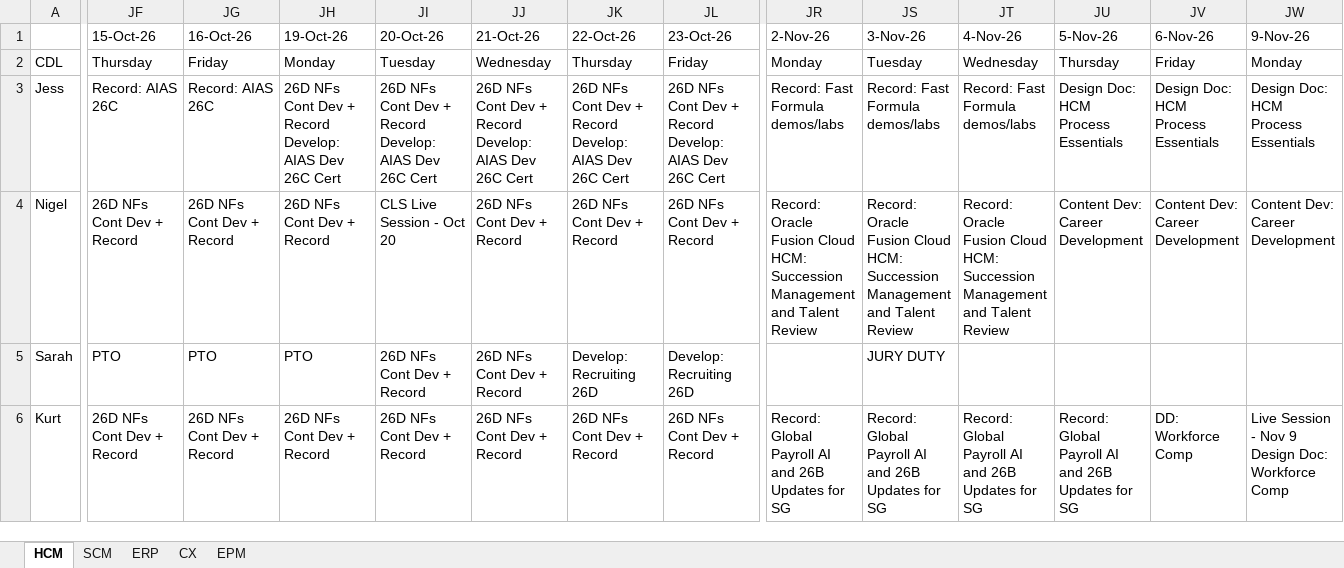
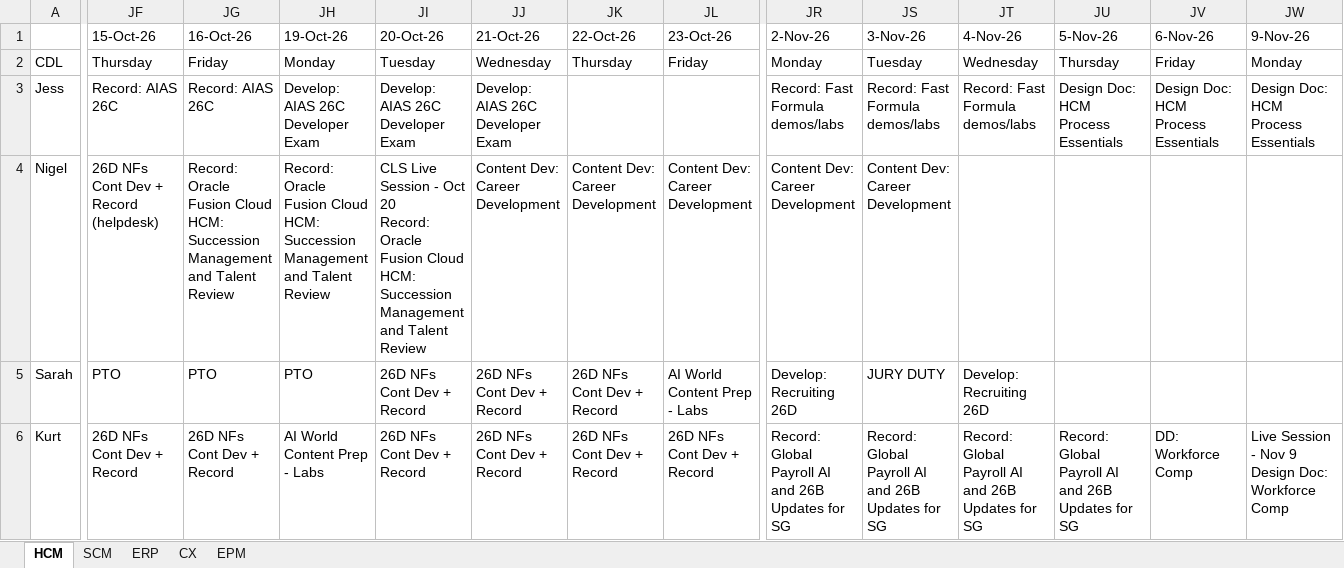
Before and after one commit to pavithraguruprasadb-maker/26C-New-Features-Dashboard, an Excel workbook: 26D Sprint CDL RAC.xlsx, sheet HCM, drawn as a sheet; only a part is shown, gaps mark what is left out; values as stored, in another font and other column widths than the file's, no cell formats; conditional formats not drawn; ↵ is a line break in a cell; the diff covers the shown part only; the diff names each change by its address in the sheet, - before the commit and + after, or states it on an @@ line.

```diff
--- a/26D Sprint CDL RAC.xlsx (sheet HCM)
+++ b/26D Sprint CDL RAC.xlsx (sheet HCM)
-JH3 (19-Oct-26): 26D NFs Cont Dev + Record ↵ Develop: AIAS Dev 26C Cert
+JH3 (19-Oct-26): Develop: AIAS 26C Developer Exam
-JI3 (20-Oct-26): 26D NFs Cont Dev + Record ↵ Develop: AIAS Dev 26C Cert
+JI3 (20-Oct-26): Develop: AIAS 26C Developer Exam
-JJ3 (21-Oct-26): 26D NFs Cont Dev + Record ↵ Develop: AIAS Dev 26C Cert
+JJ3 (21-Oct-26): Develop: AIAS 26C Developer Exam
-JK3 (22-Oct-26): 26D NFs Cont Dev + Record ↵ Develop: AIAS Dev 26C Cert
+JK3 (22-Oct-26): (empty)
-JL3 (23-Oct-26): 26D NFs Cont Dev + Record ↵ Develop: AIAS Dev 26C Cert
+JL3 (23-Oct-26): (empty)
-JF4 (15-Oct-26): 26D NFs Cont Dev + Record
+JF4 (15-Oct-26): 26D NFs Cont Dev + Record (helpdesk)
-JG4 (16-Oct-26): 26D NFs Cont Dev + Record
+JG4 (16-Oct-26): Record: Oracle Fusion Cloud HCM: Succession Management and Talent Review
-JH4 (19-Oct-26): 26D NFs Cont Dev + Record
+JH4 (19-Oct-26): Record: Oracle Fusion Cloud HCM: Succession Management and Talent Review
-JI4 (20-Oct-26): …Oct 20
+JI4 (20-Oct-26): …Oct 20 ↵ Record: Oracle Fusion Cloud HCM: Succession Management and Talent Review
-JJ4 (21-Oct-26): 26D NFs Cont Dev + Record
+JJ4 (21-Oct-26): Content Dev: Career Development
-JK4 (22-Oct-26): 26D NFs Cont Dev + Record
+JK4 (22-Oct-26): Content Dev: Career Development
-JL4 (23-Oct-26): 26D NFs Cont Dev + Record
+JL4 (23-Oct-26): Content Dev: Career Development
-JR4 (2-Nov-26): Record: Oracle Fusion Cloud HCM: Succession Management and Talent Review
+JR4 (2-Nov-26): Content Dev: Career Development
-JS4 (3-Nov-26): Record: Oracle Fusion Cloud HCM: Succession Management and Talent Review
+JS4 (3-Nov-26): Content Dev: Career Development
-JT4 (4-Nov-26): Record: Oracle Fusion Cloud HCM: Succession Management and Talent Review
+JT4 (4-Nov-26): (empty)
-JU4 (5-Nov-26): Content Dev: Career Development
+JU4 (5-Nov-26): (empty)
-JV4 (6-Nov-26): Content Dev: Career Development
+JV4 (6-Nov-26): (empty)
-JW4 (9-Nov-26): Content Dev: Career Development
+JW4 (9-Nov-26): (empty)
-JK5 (22-Oct-26): Develop: Recruiting 26D
+JK5 (22-Oct-26): 26D NFs Cont Dev + Record
-JL5 (23-Oct-26): Develop: Recruiting 26D
+JL5 (23-Oct-26): AI World Content Prep - Labs
-JR5 (2-Nov-26): (empty)
+JR5 (2-Nov-26): Develop: Recruiting 26D
-JT5 (4-Nov-26): (empty)
+JT5 (4-Nov-26): Develop: Recruiting 26D
-JH6 (19-Oct-26): 26D NFs Cont Dev + Record
+JH6 (19-Oct-26): AI World Content Prep - Labs
```
Also changed, not shown: 26 edited cells elsewhere in this sheet, sheet EPM, sheet ERP, sheet CX, cell formats, 5 other files.
